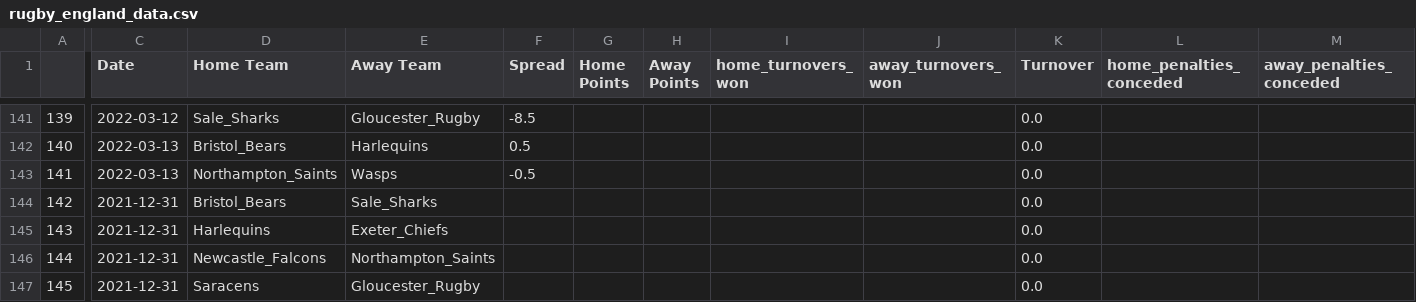
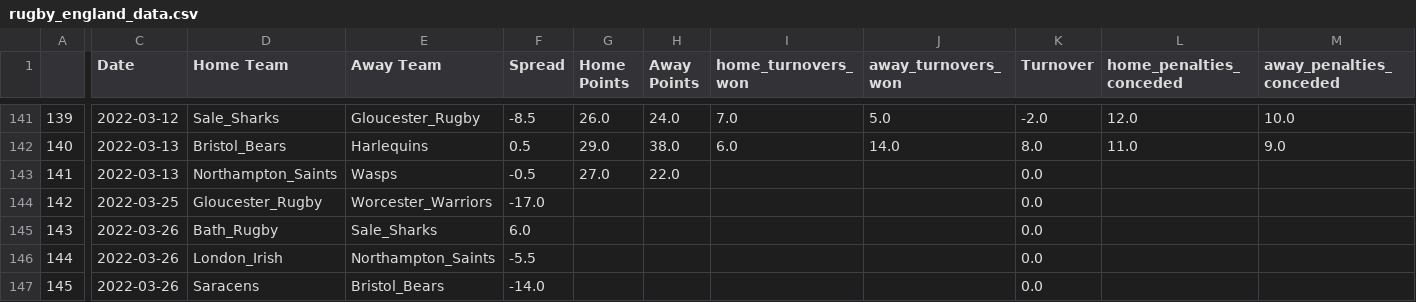
Before and after one commit to ZeNoonan/rugby, a CSV file: rugby_england_data.csv, drawn as a sheet; only a part is shown, gaps mark what is left out; the diff covers the shown part only; the diff names each change by its address in the sheet, - before the commit and + after, or states it on an @@ line.

```diff
--- a/rugby_england_data.csv
+++ b/rugby_england_data.csv
-G141 (Home Points): (empty)
+G141 (Home Points): 26.0
-H141 (Away Points): (empty)
+H141 (Away Points): 24.0
-I141 (home_turnovers_won): (empty)
+I141 (home_turnovers_won): 7.0
-J141 (away_turnovers_won): (empty)
+J141 (away_turnovers_won): 5.0
-K141 (Turnover): 0.0
+K141 (Turnover): -2.0
-L141 (home_penalties_conceded): (empty)
+L141 (home_penalties_conceded): 12.0
-M141 (away_penalties_conceded): (empty)
+M141 (away_penalties_conceded): 10.0
-G142 (Home Points): (empty)
+G142 (Home Points): 29.0
-H142 (Away Points): (empty)
+H142 (Away Points): 38.0
-I142 (home_turnovers_won): (empty)
+I142 (home_turnovers_won): 6.0
-J142 (away_turnovers_won): (empty)
+J142 (away_turnovers_won): 14.0
-K142 (Turnover): 0.0
+K142 (Turnover): 8.0
-L142 (home_penalties_conceded): (empty)
+L142 (home_penalties_conceded): 11.0
-M142 (away_penalties_conceded): (empty)
+M142 (away_penalties_conceded): 9.0
-G143 (Home Points): (empty)
+G143 (Home Points): 27.0
-H143 (Away Points): (empty)
+H143 (Away Points): 22.0
-C144 (Date): 2021-12-31
+C144 (Date): 2022-03-25
-D144 (Home Team): Bristol_Bears
+D144 (Home Team): Gloucester_Rugby
-E144 (Away Team): Sale_Sharks
+E144 (Away Team): Worcester_Warriors
-F144 (Spread): (empty)
+F144 (Spread): -17.0
-C145:C147 (Date): 2021-12-31
+C145:C147 (Date): 2022-03-26
-D145 (Home Team): Harlequins
+D145 (Home Team): Bath_Rugby
-E145 (Away Team): Exeter_Chiefs
+E145 (Away Team): Sale_Sharks
-F145 (Spread): (empty)
+F145 (Spread): 6.0
-D146 (Home Team): Newcastle_Falcons
+D146 (Home Team): London_Irish
-F146 (Spread): (empty)
+F146 (Spread): -5.5
-E147 (Away Team): Gloucester_Rugby
+E147 (Away Team): Bristol_Bears
-F147 (Spread): (empty)
+F147 (Spread): -14.0
```
Also changed, not shown: 40 edited cells elsewhere in this file, rugby_results.csv, 2 other files.
